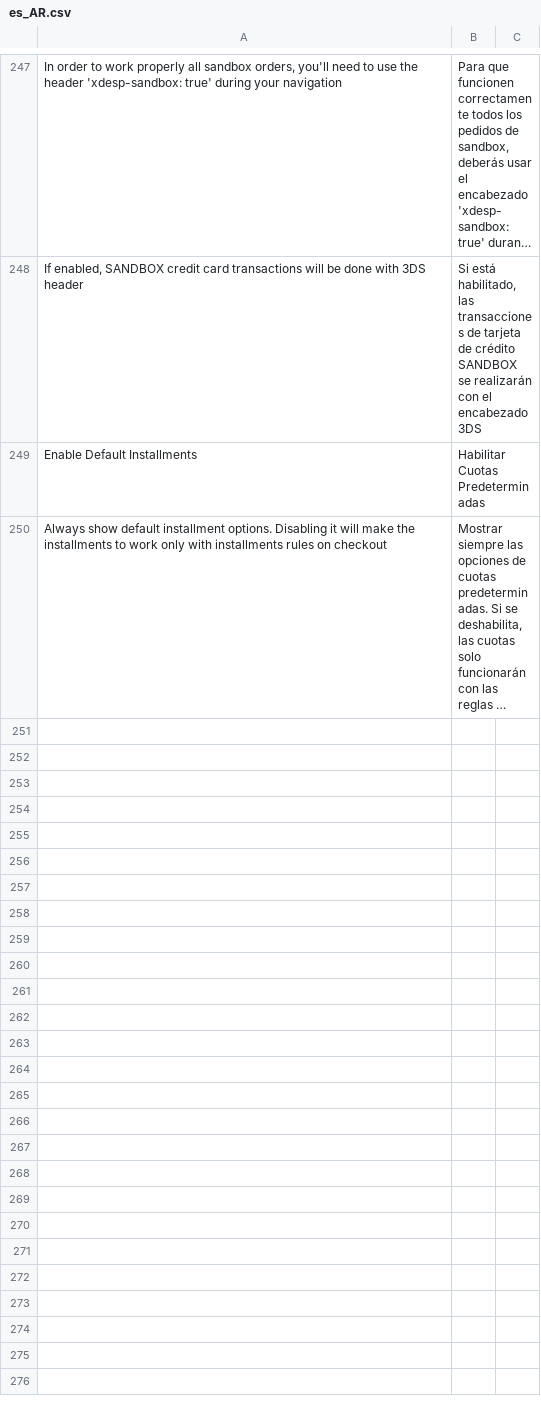
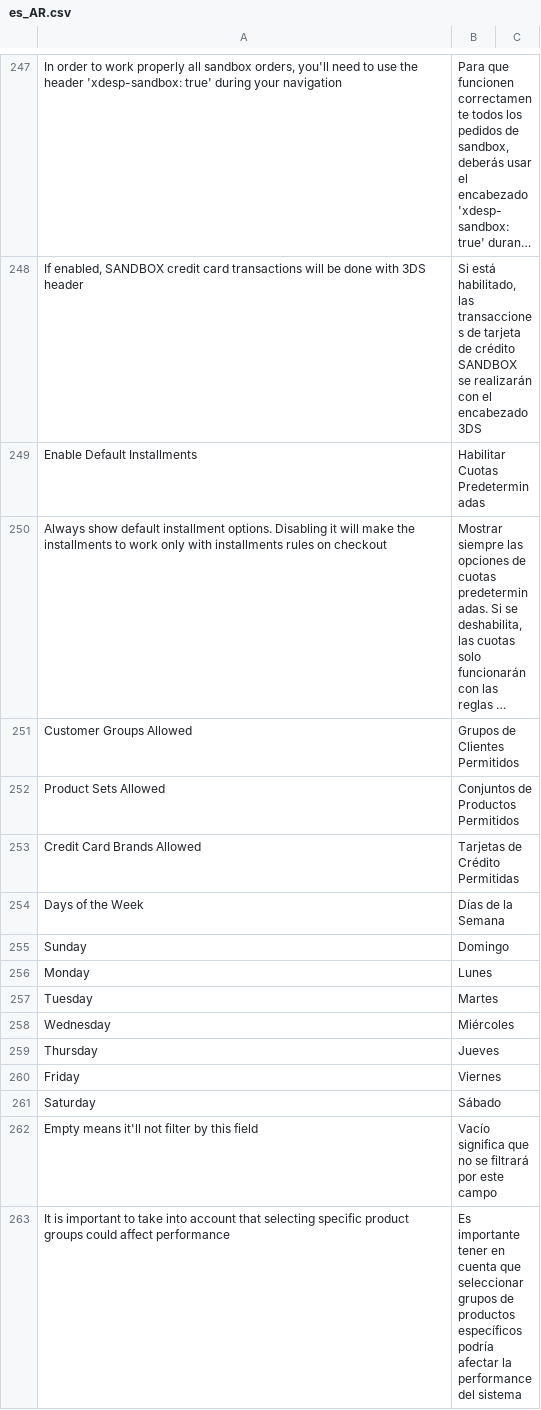
Before and after one commit to bizcommerce/koin-magento2, a CSV file: i18n/es_AR.csv, drawn as a sheet; only a part is shown, gaps mark what is left out; long unchanged cells end in …; the diff names each change by its address in the sheet, - before the commit and + after, or states it on an @@ line.

```diff
--- a/i18n/es_AR.csv
+++ b/i18n/es_AR.csv
+row 251: Customer Groups Allowed | Grupos de Clientes Permitidos
+row 252: Product Sets Allowed | Conjuntos de Productos Permitidos
+row 253: Credit Card Brands Allowed | Tarjetas de Crédito Permitidas
+row 254: Days of the Week | Días de la Semana
+row 255: Sunday | Domingo
+row 256: Monday | Lunes
+row 257: Tuesday | Martes
+row 258: Wednesday | Miércoles
+row 259: Thursday | Jueves
+row 260: Friday | Viernes
+row 261: Saturday | Sábado
+row 262: Empty means it'll not filter by this field | Vacío significa que no se filtrará por este campo
+row 263: It is important to take into account that selecting specific product groups could affect performance | Es importante tener en cuenta que seleccionar grupos de productos específicos podría afectar la performance del sistema
```
Also changed, not shown: i18n/es_CO.csv, i18n/es_ES.csv, 28 other files.
